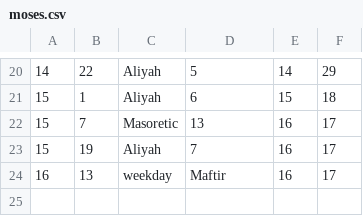
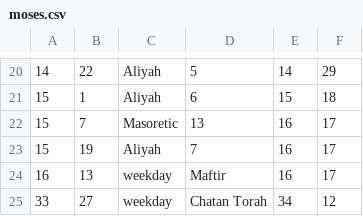
Before and after one commit to tuejoshua/tuejoshua.github.io, a CSV file: timelines/moses.csv, drawn as a sheet; only a part is shown, gaps mark what is left out; the diff names each change by its address in the sheet, - before the commit and + after, or states it on an @@ line.

Commit message:
Add more data points

```diff
--- a/timelines/moses.csv
+++ b/timelines/moses.csv
+row 25: 33 | 27 | weekday | Chatan Torah | 34 | 12
```
